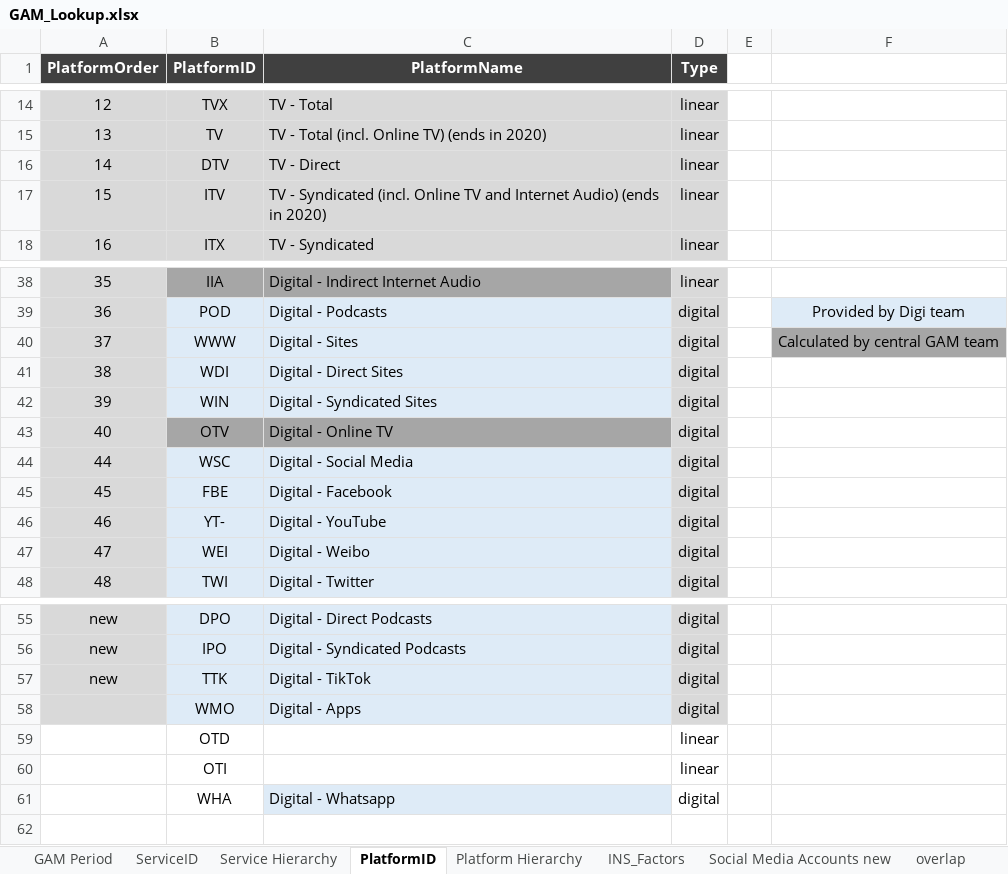
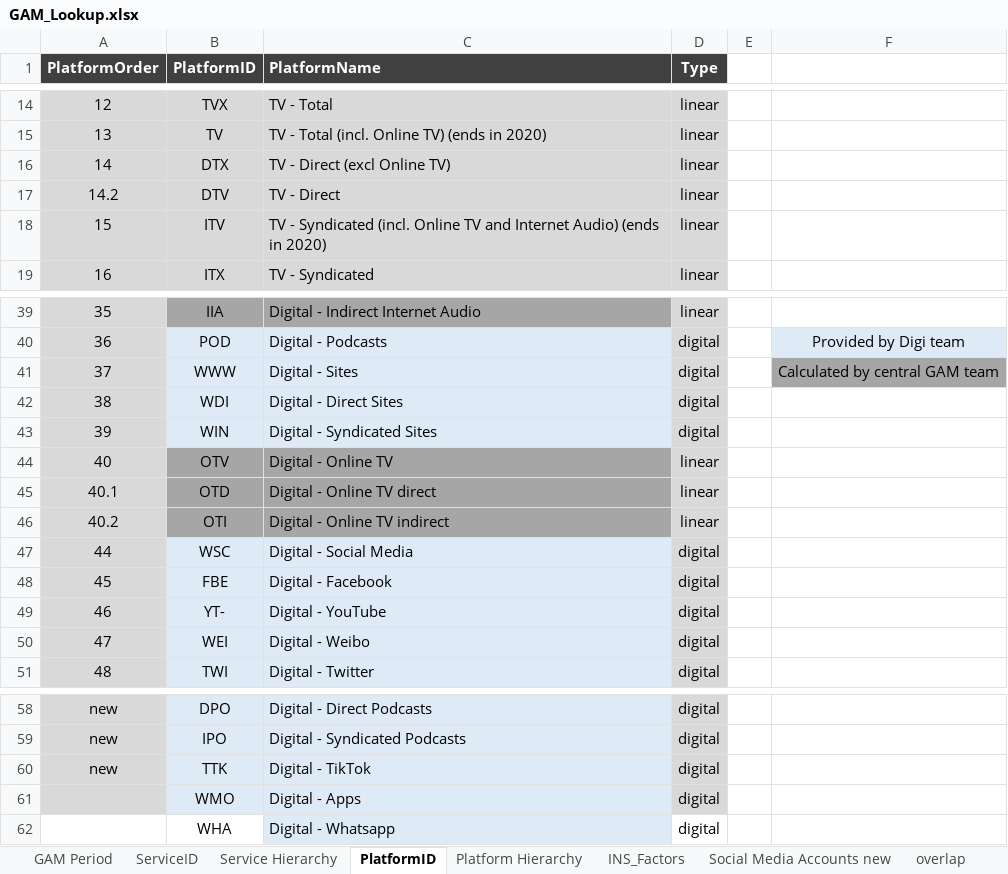
Before and after one commit to brunsd42/digiGAM, an Excel workbook: helper/GAM_Lookup.xlsx, sheet PlatformID, drawn as a sheet; only a part is shown, gaps mark what is left out; values as stored, in another font and other column widths than the file's, no borders; removed rows and columns are numbered as before the commit, all else as after; the diff names each change by its address in the sheet, - before the commit and + after, or states it on an @@ line.

```diff
--- a/helper/GAM_Lookup.xlsx (sheet PlatformID)
+++ b/helper/GAM_Lookup.xlsx (sheet PlatformID)
-C1 alignment: center
+C1 alignment: left
+row 16: 14 | DTX | TV - Direct (excl Online TV) | linear
@@ column A (PlatformOrder) renumbered between rows 17 and 36 @@
-D44 (Type): digital
+D44 (Type): linear
+row 45: 40.1 | OTD | Digital - Online TV direct | linear
+row 46: 40.2 | OTI | Digital - Online TV indirect | linear
-row 59:  | OTD |  | linear
-row 60:  | OTI |  | linear
```
Also changed, not shown: sheet CountryID, sheet Service Hierarchy, sheet Platform Hierarchy, sheet ServiceID, hidden cells, 30 other files.
